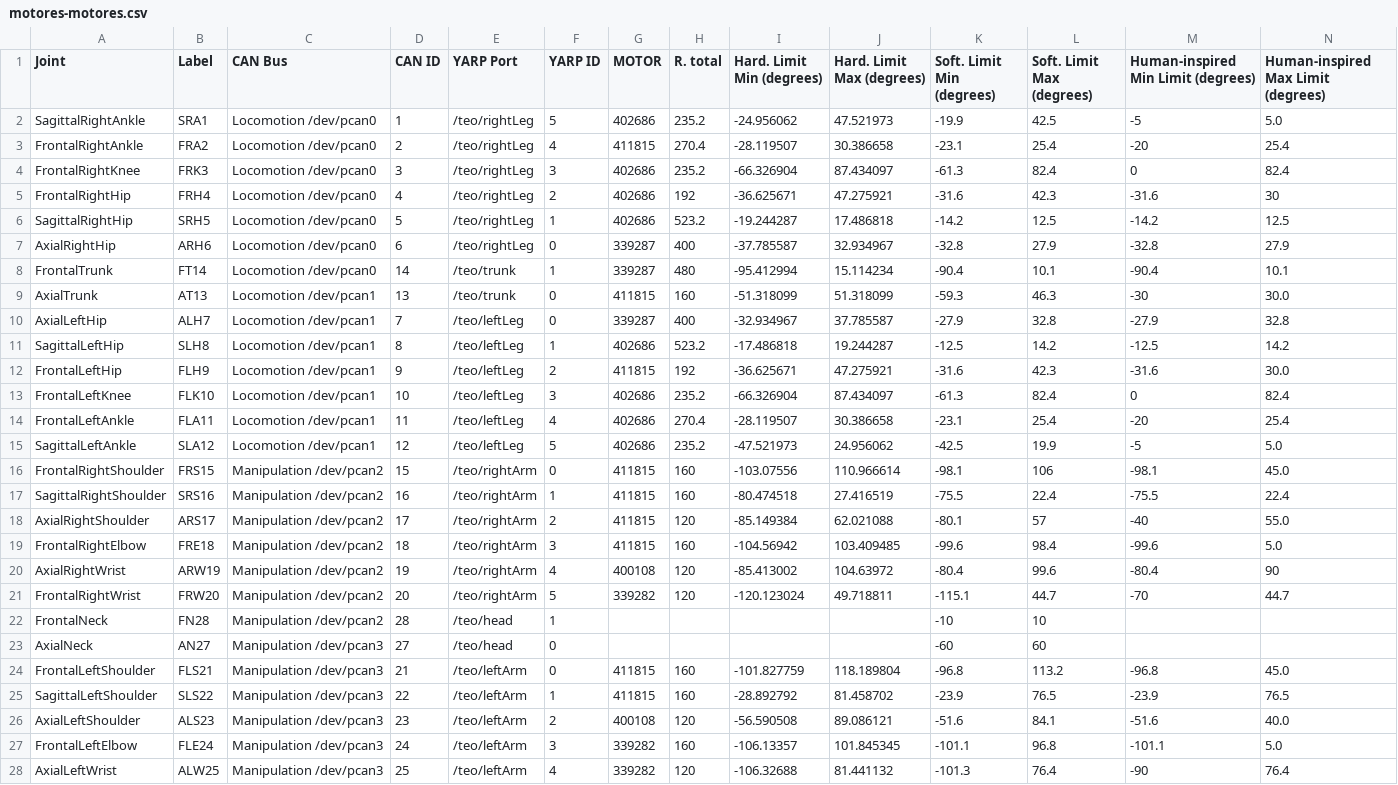
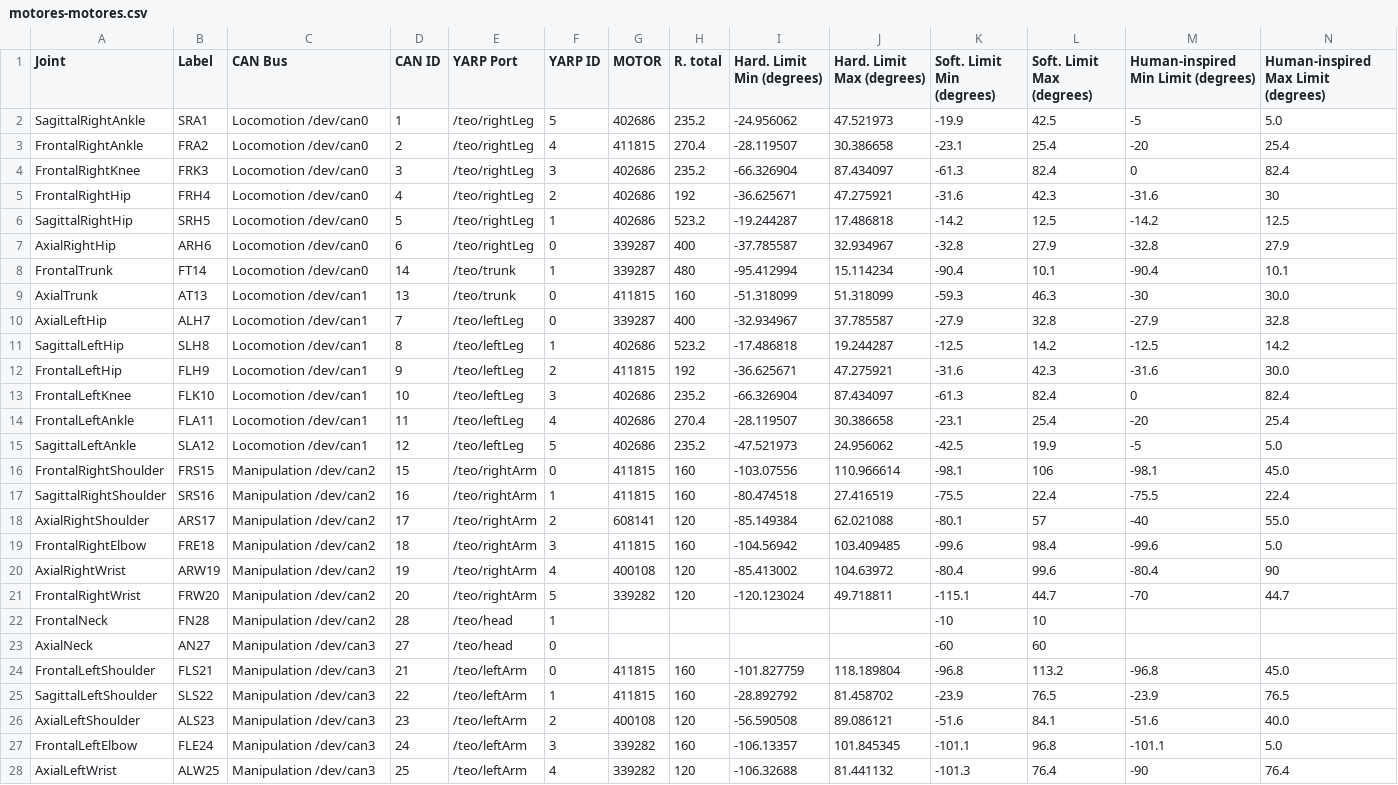
Before and after one commit to roboticslab-uc3m/teo-developer-manual, a CSV file: csv/motores-motores.csv, drawn as a sheet; only a part is shown; the diff covers the shown part only; the diff names each change by its address in the sheet, - before the commit and + after, or states it on an @@ line.

Commit message:
Update CAN buses and ID17 motor model

```diff
--- a/csv/motores-motores.csv
+++ b/csv/motores-motores.csv
-C2:C8 (CAN Bus): Locomotion /dev/pcan0
+C2:C8 (CAN Bus): Locomotion /dev/can0
-C9:C15 (CAN Bus): Locomotion /dev/pcan1
+C9:C15 (CAN Bus): Locomotion /dev/can1
-C16:C22 (CAN Bus): Manipulation /dev/pcan2
+C16:C22 (CAN Bus): Manipulation /dev/can2
-G18 (MOTOR): 411815
+G18 (MOTOR): 608141
-C23:C28 (CAN Bus): Manipulation /dev/pcan3
+C23:C28 (CAN Bus): Manipulation /dev/can3
```
Also changed, not shown: 1 edited cell elsewhere in this file, 1 other file.
